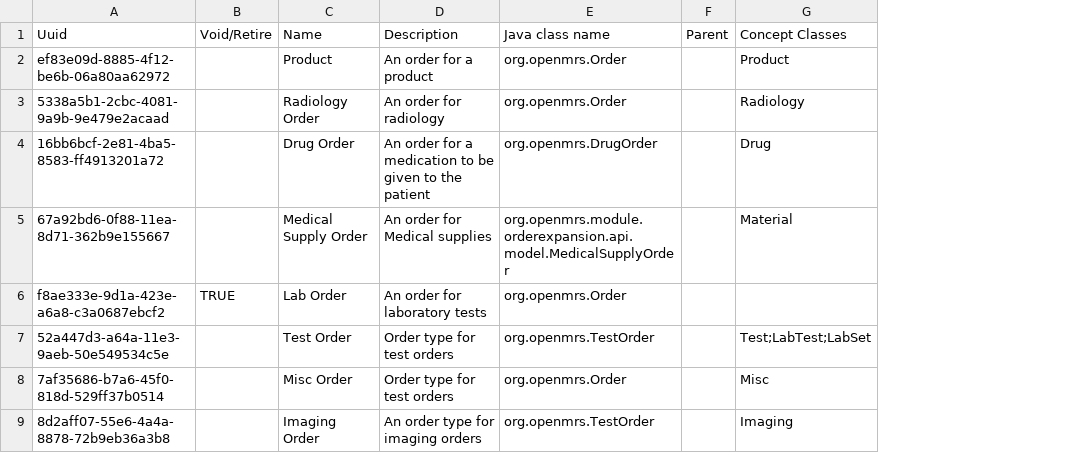
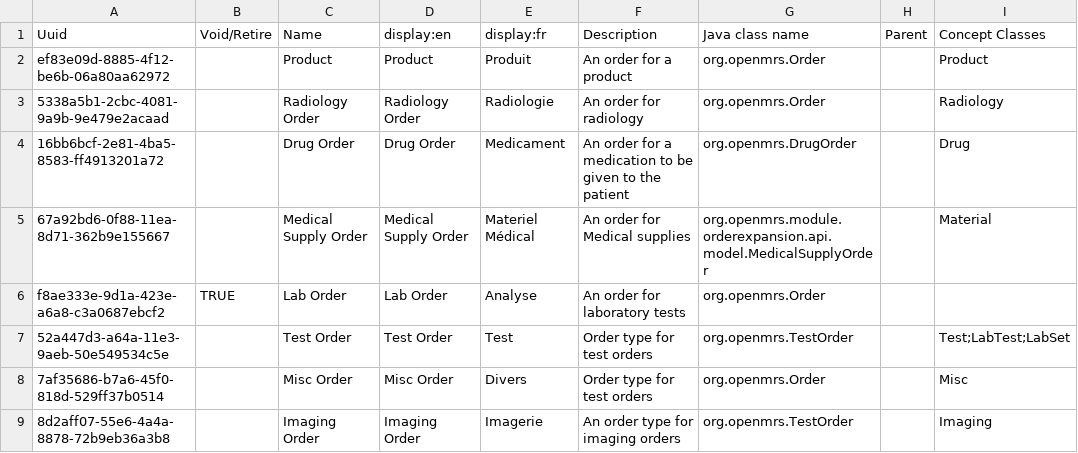
Before and after one commit to mekomsolutions/ozone-haiti, a CSV file: configs/openmrs/initializer_config/ordertypes/order_types.csv, drawn as a sheet; the diff names each change by its address in the sheet, - before the commit and + after, or states it on an @@ line.

Commit message:
HSC-333: Add display values to order types

```diff
--- a/configs/openmrs/initializer_config/ordertypes/order_types.csv
+++ b/configs/openmrs/initializer_config/ordertypes/order_types.csv
+column D, rows 1-9: display:en | Product | Radiology Order | Drug Order | Medical Supply Order | Lab Order | Test Order | Misc Order | Imaging Order
+column E, rows 1-9: display:fr | Produit | Radiologie | Medicament | Materiel Médical | Analyse | Test | Divers | Imagerie
```
